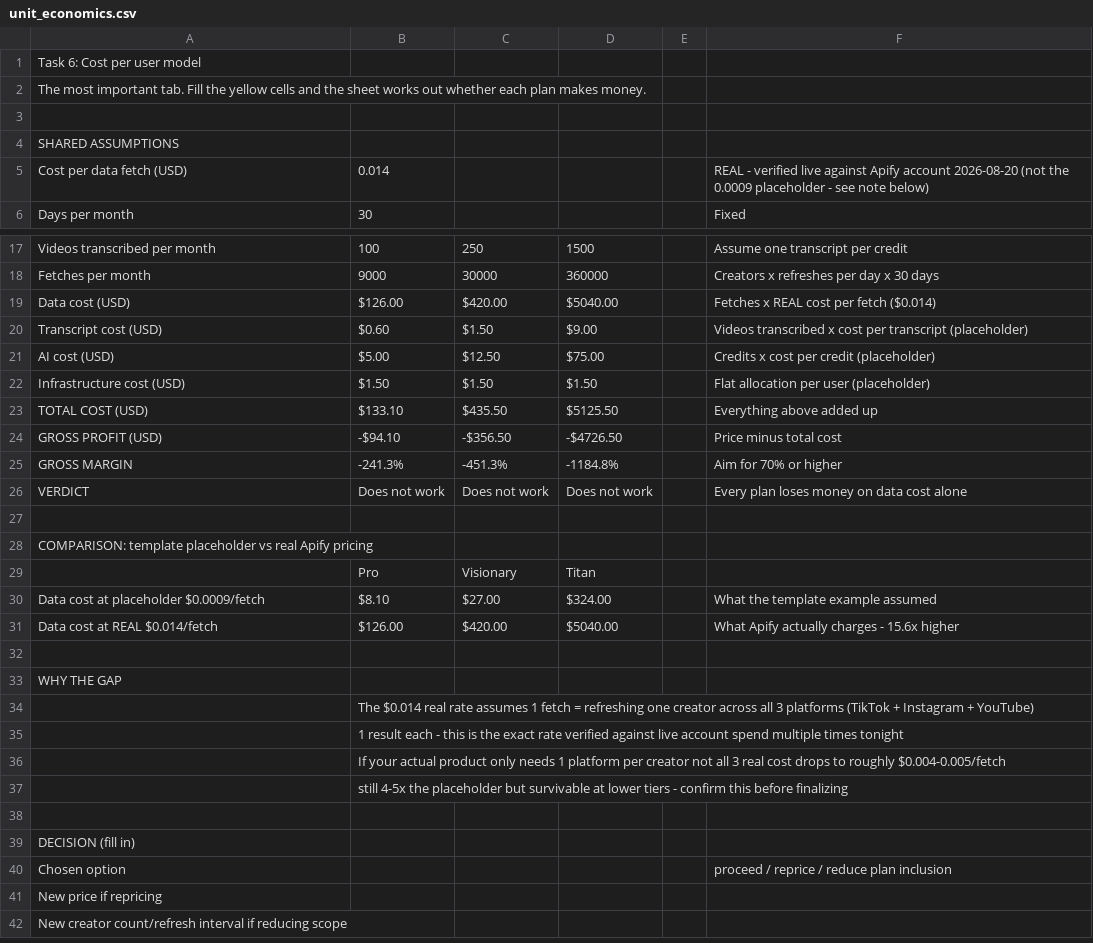
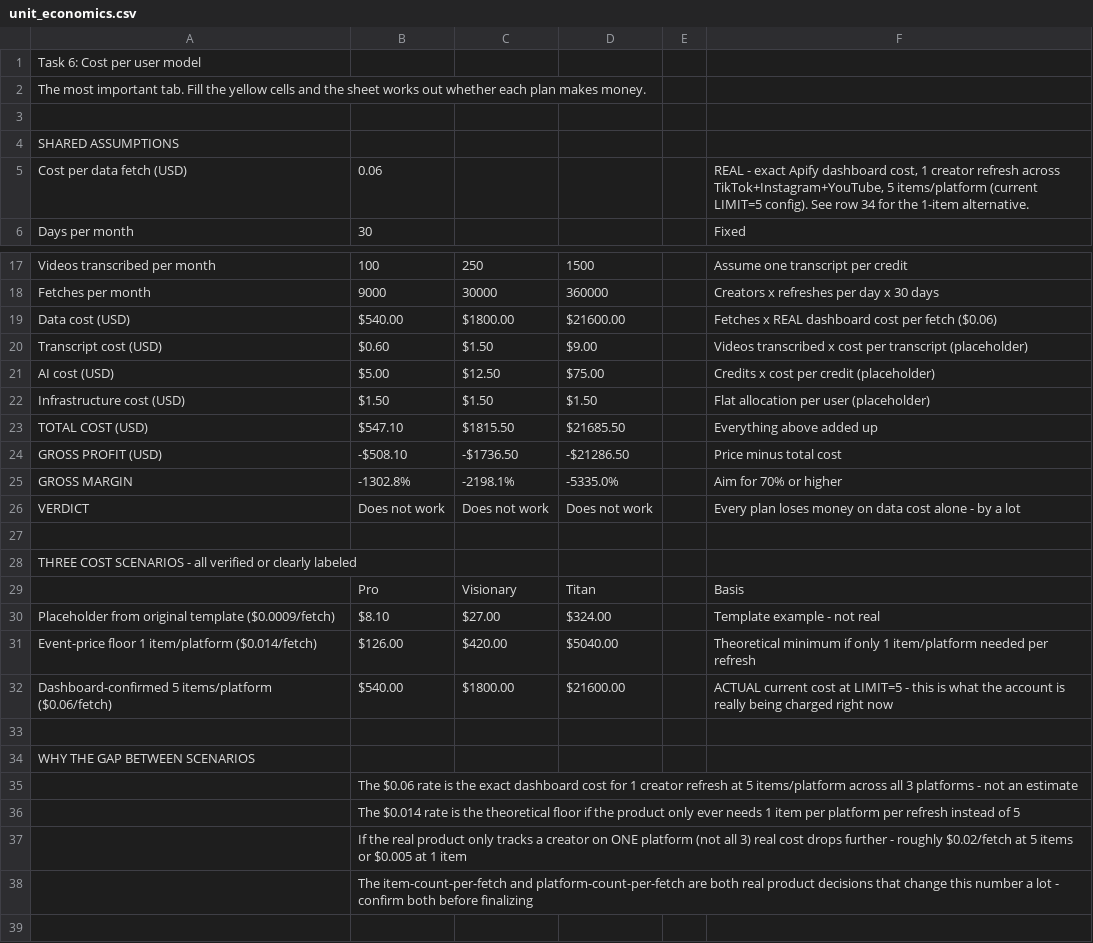
Before and after one commit to haseeb-beavaro/apify-test, a CSV file: unit_economics.csv, drawn as a sheet; only a part is shown, gaps mark what is left out; the shorter side is filled out with more unchanged rows.

Commit message:
Recompute unit economics with exact Apify dashboard pricing
Replaces the theoretical $0.014/fetch (1 item/platform) with the
dashboard-confirmed $0.06/fetch (5 items/platform, matching the
current LIMIT=5 soak test config) as the primary rate -- this is what
the account is actually being billed, not an estimate.

Every plan's margin gets dramatically worse (Pro -1303% vs -241%
before). Added a 3-scenario comparison table (placeholder / 1-item
theoretical / 5-item dashboard-confirmed) and a 4-way sensitivity table
for platform-count x item-count per fetch, since both are real product
decisions that swing the number by over 10x.

```diff
--- a/unit_economics.csv
+++ b/unit_economics.csv
@@ -4,3 +4,3 @@ The most important tab. Fill the yellow cells and the sheet works out whether ea
 SHARED ASSUMPTIONS,,,,,
-Cost per data fetch (USD),0.014,,,,REAL - verified live against Apify account 2026-08-20 (not the 0.0009 placeholder - see note below)
+Cost per data fetch (USD),0.06,,,,"REAL - exact Apify dashboard cost, 1 creator refresh across TikTok+Instagram+YouTube, 5 items/platform (current LIMIT=5 config). See row 34 for the 1-item alternative."
 Days per month,30,,,,Fixed
@@ -18,3 +18,3 @@ Videos transcribed per month,100,250,1500,,Assume one transcript per credit
 Fetches per month,9000,30000,360000,,Creators x refreshes per day x 30 days
-Data cost (USD),$126.00,$420.00,$5040.00,,Fetches x REAL cost per fetch ($0.014)
+Data cost (USD),$540.00,$1800.00,$21600.00,,Fetches x REAL dashboard cost per fetch ($0.06)
 Transcript cost (USD),$0.60,$1.50,$9.00,,Videos transcribed x cost per transcript (placeholder)
@@ -22,17 +22,18 @@ AI cost (USD),$5.00,$12.50,$75.00,,Credits x cost per credit (placeholder)
 Infrastructure cost (USD),$1.50,$1.50,$1.50,,Flat allocation per user (placeholder)
-TOTAL COST (USD),$133.10,$435.50,$5125.50,,Everything above added up
-GROSS PROFIT (USD),-$94.10,-$356.50,-$4726.50,,Price minus total cost
-GROSS MARGIN,-241.3%,-451.3%,-1184.8%,,Aim for 70% or higher
-VERDICT,Does not work,Does not work,Does not work,,Every plan loses money on data cost alone
+TOTAL COST (USD),$547.10,$1815.50,$21685.50,,Everything above added up
+GROSS PROFIT (USD),-$508.10,-$1736.50,-$21286.50,,Price minus total cost
+GROSS MARGIN,-1302.8%,-2198.1%,-5335.0%,,Aim for 70% or higher
+VERDICT,Does not work,Does not work,Does not work,,Every plan loses money on data cost alone - by a lot
 ,,,,,
-COMPARISON: template placeholder vs real Apify pricing,,,,,
-,Pro,Visionary,Titan,,
-Data cost at placeholder $0.0009/fetch,$8.10,$27.00,$324.00,,What the template example assumed
-Data cost at REAL $0.014/fetch,$126.00,$420.00,$5040.00,,What Apify actually charges - 15.6x higher
+THREE COST SCENARIOS - all verified or clearly labeled,,,,,
+,Pro,Visionary,Titan,,Basis
+Placeholder from original template ($0.0009/fetch),$8.10,$27.00,$324.00,,Template example - not real
+Event-price floor 1 item/platform ($0.014/fetch),$126.00,$420.00,$5040.00,,Theoretical minimum if only 1 item/platform needed per refresh
+Dashboard-confirmed 5 items/platform ($0.06/fetch),$540.00,$1800.00,$21600.00,,ACTUAL current cost at LIMIT=5 - this is what the account is really being charged right now
 ,,,,,
-WHY THE GAP,,,,,
-,The $0.014 real rate assumes 1 fetch = refreshing one creator across all 3 platforms (TikTok + Instagram + YouTube),,,,
-,1 result each - this is the exact rate verified against live account spend multiple times tonight,,,,
-,If your actual product only needs 1 platform per creator not all 3 real cost drops to roughly $0.004-0.005/fetch,,,,
-,still 4-5x the placeholder but survivable at lower tiers - confirm this before finalizing,,,,
+WHY THE GAP BETWEEN SCENARIOS,,,,,
+,The $0.06 rate is the exact dashboard cost for 1 creator refresh at 5 items/platform across all 3 platforms - not an estimate,,,,
+,The $0.014 rate is the theoretical floor if the product only ever needs 1 item per platform per refresh instead of 5,,,,
+,If the real product only tracks a creator on ONE platform (not all 3) real cost drops further - roughly $0.02/fetch at 5 items or $0.005 at 1 item,,,,
+,The item-count-per-fetch and platform-count-per-fetch are both real product decisions that change this number a lot - confirm both before finalizing,,,,
 ,,,,,
```
Also changed, not shown: 1 other file.
